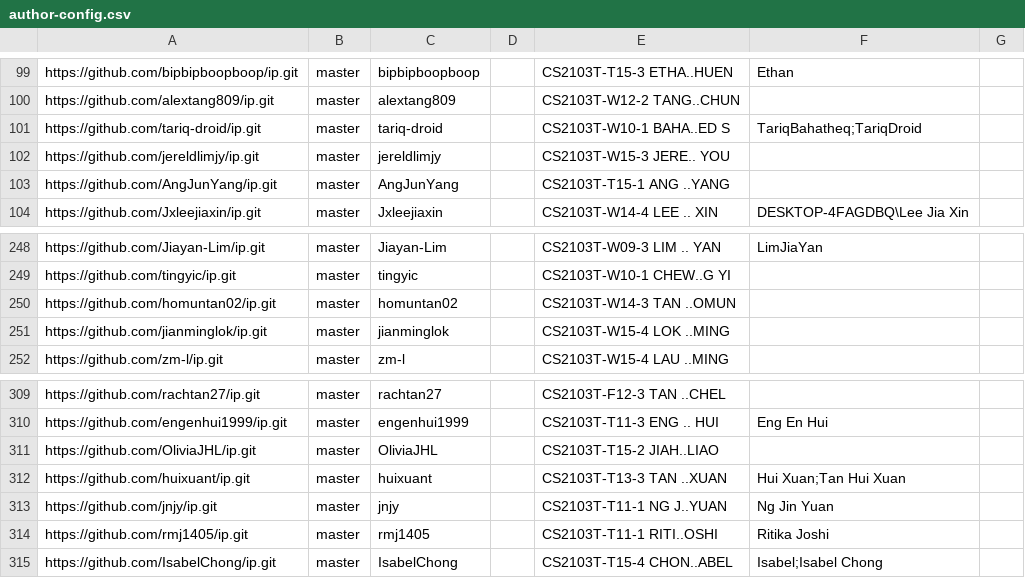
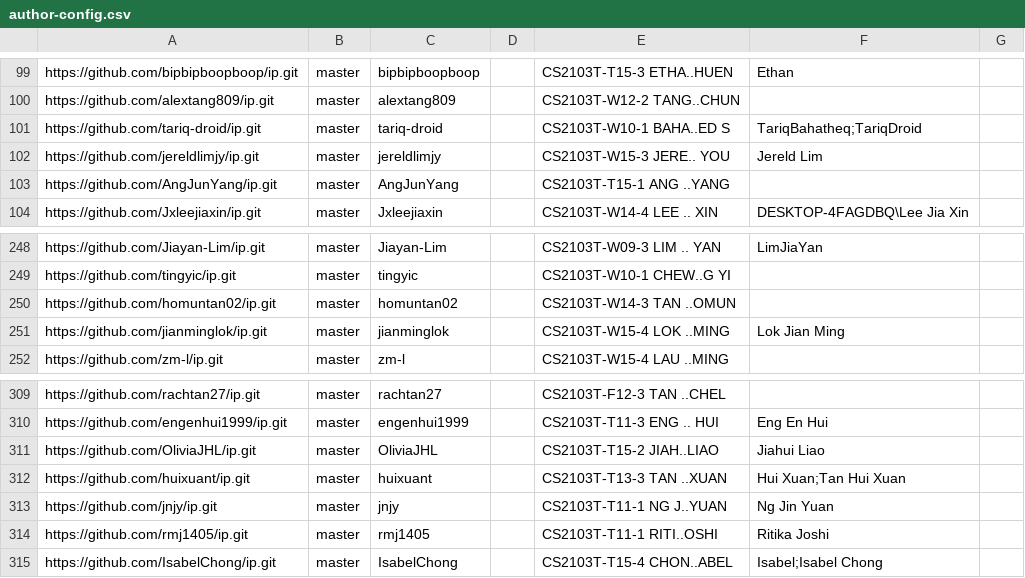
Before and after one commit to nus-cs2103-AY2223S2/ip-dashboard, a CSV file: configs/author-config.csv, drawn as a sheet; only a part is shown, gaps mark what is left out.

```diff
--- a/configs/author-config.csv
+++ b/configs/author-config.csv
@@ -101,3 +101,3 @@ https://github.com/alextang809/ip.git,master,alextang809,,CS2103T-W12-2 TANG..CH
 https://github.com/tariq-droid/ip.git,master,tariq-droid,,CS2103T-W10-1 BAHA..ED S,TariqBahatheq;TariqDroid,
-https://github.com/jereldlimjy/ip.git,master,jereldlimjy,,CS2103T-W15-3 JERE.. YOU,,
+https://github.com/jereldlimjy/ip.git,master,jereldlimjy,,CS2103T-W15-3 JERE.. YOU,Jereld Lim,
 https://github.com/AngJunYang/ip.git,master,AngJunYang,,CS2103T-T15-1 ANG ..YANG,,
@@ -250,3 +250,3 @@ https://github.com/tingyic/ip.git,master,tingyic,,CS2103T-W10-1 CHEW..G YI,,
 https://github.com/homuntan02/ip.git,master,homuntan02,,CS2103T-W14-3 TAN ..OMUN,,
-https://github.com/jianminglok/ip.git,master,jianminglok,,CS2103T-W15-4 LOK ..MING,,
+https://github.com/jianminglok/ip.git,master,jianminglok,,CS2103T-W15-4 LOK ..MING,Lok Jian Ming,
 https://github.com/zm-l/ip.git,master,zm-l,,CS2103T-W15-4 LAU ..MING,,
@@ -310,3 +310,3 @@ https://github.com/rachtan27/ip.git,master,rachtan27,,CS2103T-F12-3 TAN ..CHEL,,
 https://github.com/engenhui1999/ip.git,master,engenhui1999,,CS2103T-T11-3 ENG .. HUI,Eng En Hui,
-https://github.com/OliviaJHL/ip.git,master,OliviaJHL,,CS2103T-T15-2 JIAH..LIAO,,
+https://github.com/OliviaJHL/ip.git,master,OliviaJHL,,CS2103T-T15-2 JIAH..LIAO,Jiahui Liao,
 https://github.com/huixuant/ip.git,master,huixuant,,CS2103T-T13-3 TAN ..XUAN,Hui Xuan;Tan Hui Xuan,
```
Also changed, not shown: configs/repo-config.csv.
